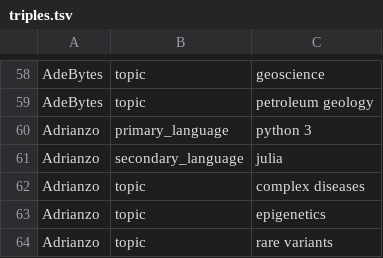
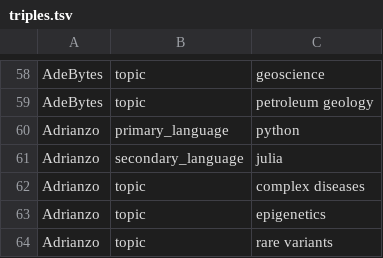
Before and after one commit to cthoyt/joss-reviewer-recommender, a TSV file: _data/output/triples.tsv, drawn as a sheet; only a part is shown, gaps mark what is left out.

```diff
--- a/_data/output/triples.tsv
+++ b/_data/output/triples.tsv
@@ -59,3 +59,3 @@ AdeBytes	topic	geoscience
 AdeBytes	topic	petroleum geology
-Adrianzo	primary_language	python 3
+Adrianzo	primary_language	python
 Adrianzo	secondary_language	julia
```
Also changed, not shown: _data/output/full.tsv, 1 other file.
